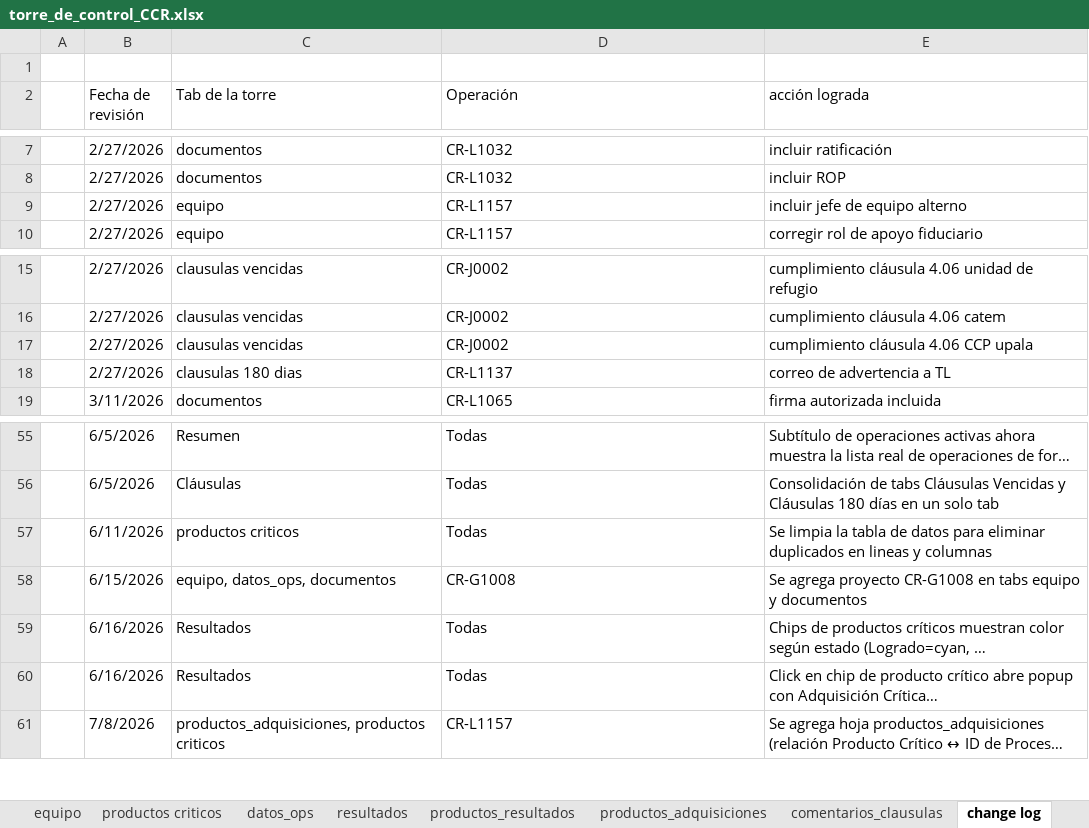
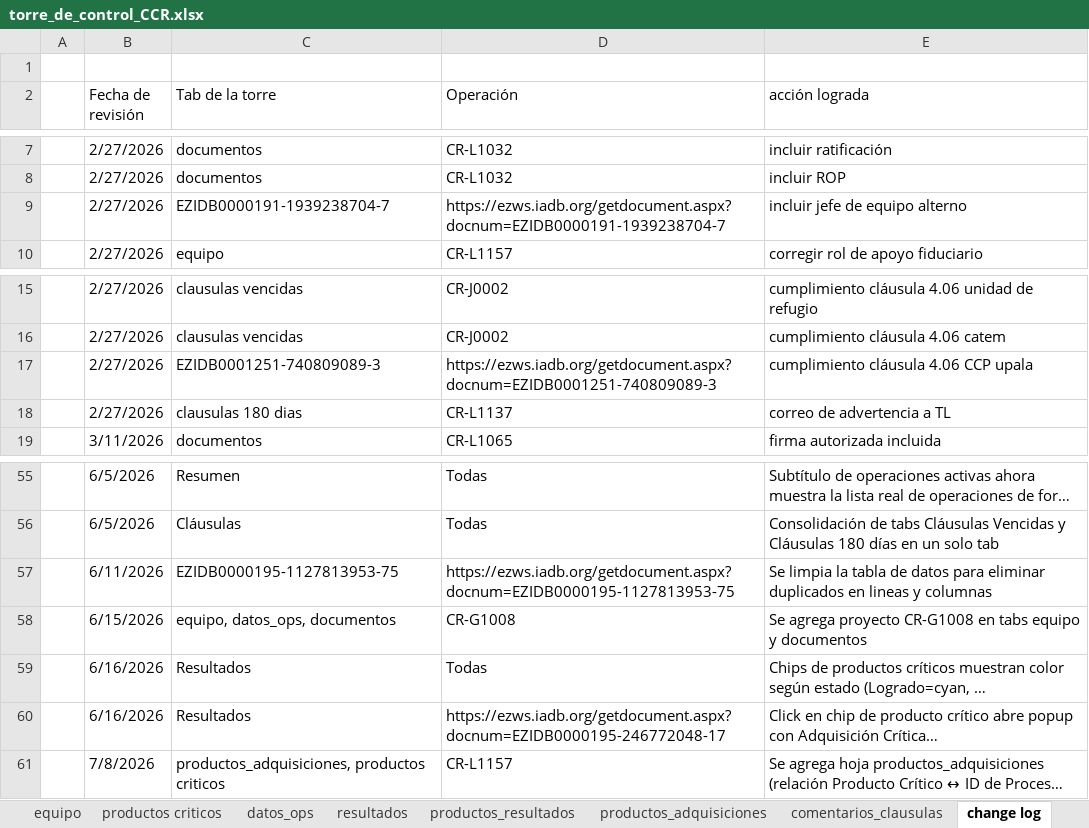
Before and after one commit to aborbonm/torre-control-ccr, an Excel workbook: torre_de_control_CCR.xlsx, sheet change log, drawn as a sheet; only a part is shown, gaps mark what is left out; long unchanged cells end in …; values as stored, in another font and other column widths than the file's, no borders; the diff names each change by its address in the sheet, - before the commit and + after, or states it on an @@ line.

Commit message:
update data torre de control xls

```diff
--- a/torre_de_control_CCR.xlsx (sheet change log)
+++ b/torre_de_control_CCR.xlsx (sheet change log)
-C9 (Tab de la torre): equipo
+C9 (Tab de la torre): EZIDB0000191-1939238704-7
-D9 (Operación): CR-L1157
+D9 (Operación): https://ezws.iadb.org/getdocument.aspx?docnum=EZIDB0000191-1939238704-7
-C17 (Tab de la torre): clausulas vencidas
+C17 (Tab de la torre): EZIDB0001251-740809089-3
-D17 (Operación): CR-J0002
+D17 (Operación): https://ezws.iadb.org/getdocument.aspx?docnum=EZIDB0001251-740809089-3
-C57 (Tab de la torre): productos criticos
+C57 (Tab de la torre): EZIDB0000195-1127813953-75
-D57 (Operación): Todas
+D57 (Operación): https://ezws.iadb.org/getdocument.aspx?docnum=EZIDB0000195-1127813953-75
-D60 (Operación): Todas
+D60 (Operación): https://ezws.iadb.org/getdocument.aspx?docnum=EZIDB0000195-246772048-17
```
Also changed, not shown: sheet documentos, 1 other file.
